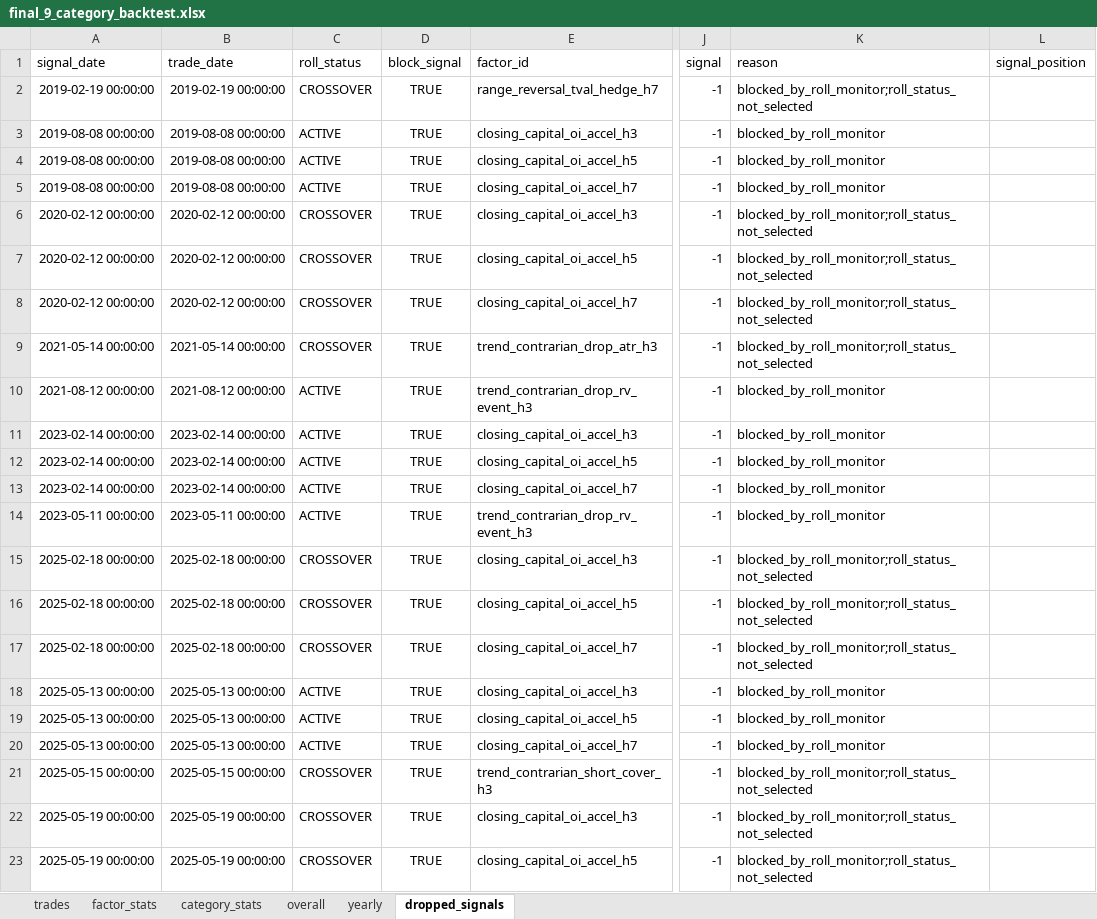
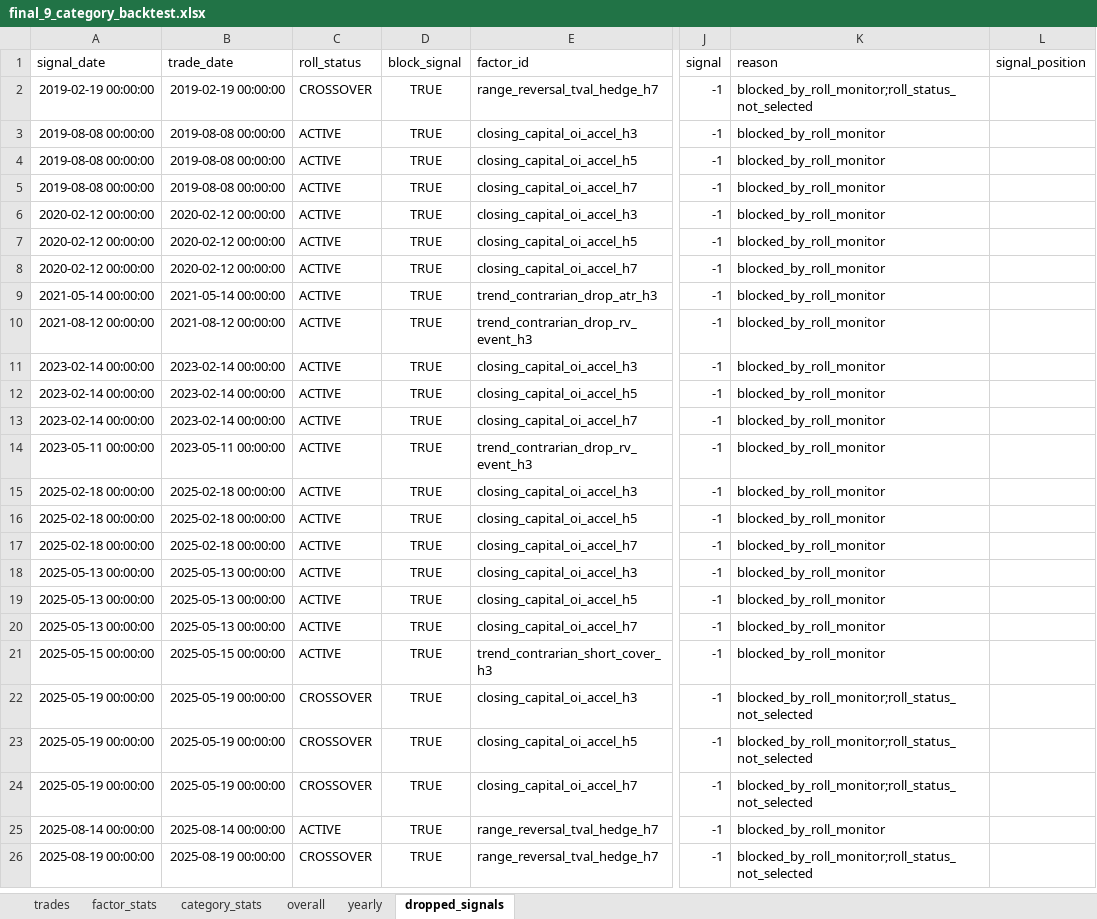
Before and after one commit to WANGKAI328/CTreasuryFutures, an Excel workbook: factors/cicc_close_session_reverse/output/final_9_category_backtest.xlsx, sheet dropped_signals, drawn as a sheet; only a part is shown, gaps mark what is left out; the shorter side is filled out with more unchanged rows; values as stored, in another font and other column widths than the file's, no borders; the diff names each change by its address in the sheet, - before the commit and + after, or states it on an @@ line.

```diff
--- a/factors/cicc_close_session_reverse/output/final_9_category_backtest.xlsx (sheet dropped_signals)
+++ b/factors/cicc_close_session_reverse/output/final_9_category_backtest.xlsx (sheet dropped_signals)
-C6:C9 (roll_status): CROSSOVER
+C6:C9 (roll_status): ACTIVE
-K6:K9 (reason): blocked_by_roll_monitor;roll_status_not_selected
+K6:K9 (reason): blocked_by_roll_monitor
-C15:C17 (roll_status): CROSSOVER
+C15:C17 (roll_status): ACTIVE
-K15:K17 (reason): blocked_by_roll_monitor;roll_status_not_selected
+K15:K17 (reason): blocked_by_roll_monitor
-C21 (roll_status): CROSSOVER
+C21 (roll_status): ACTIVE
-K21 (reason): blocked_by_roll_monitor;roll_status_not_selected
+K21 (reason): blocked_by_roll_monitor
```
Also changed, not shown: factors/cicc_close_session_reverse/output/final_9_category_signals.xlsx, 4 other files.
